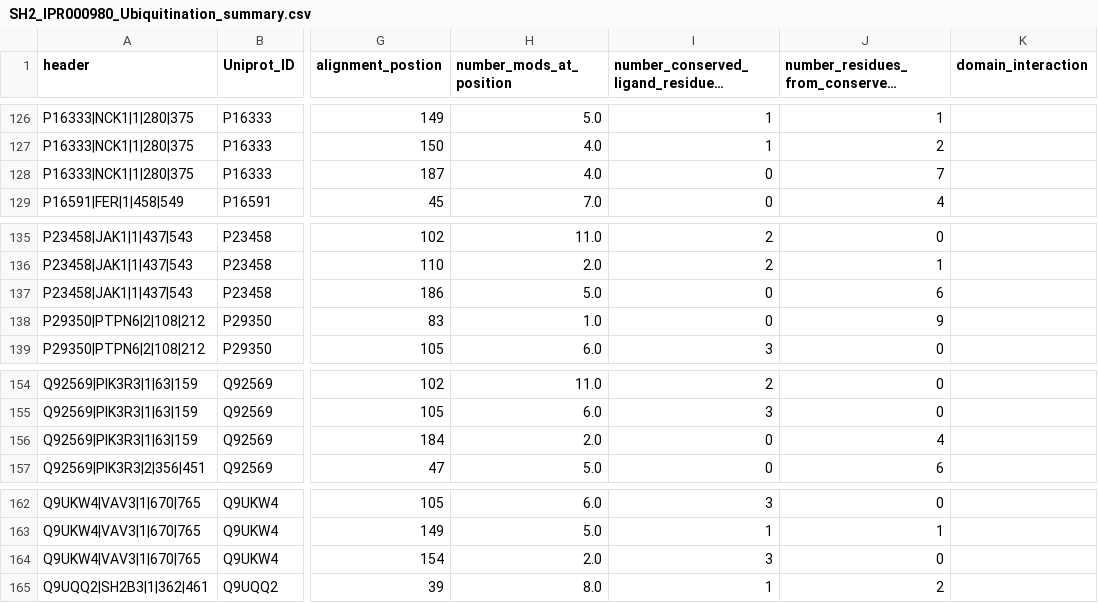
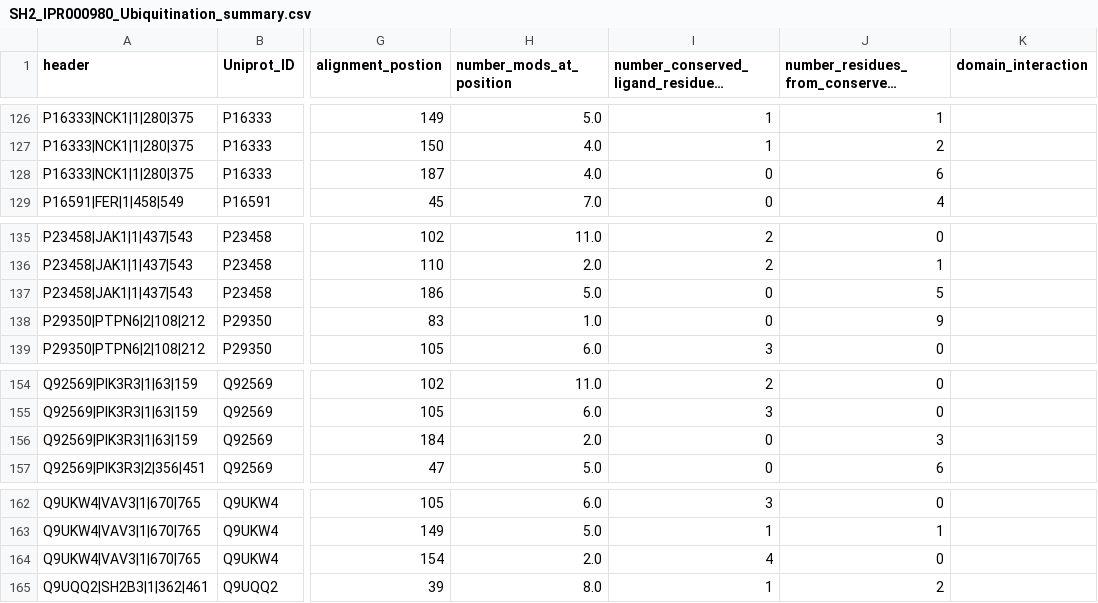
Before and after one commit to NaegleLab/SH2_contact_analysis, a CSV file: Data/Reports/SH2_IPR000980_Ubiquitination_summary.csv, drawn as a sheet; only a part is shown, gaps mark what is left out; long unchanged cells end in …; the diff covers the shown part only; the diff names each change by its address in the sheet, - before the commit and + after, or states it on an @@ line.

```diff
--- a/Data/Reports/SH2_IPR000980_Ubiquitination_summary.csv
+++ b/Data/Reports/SH2_IPR000980_Ubiquitination_summary.csv
-J128: 7
+J128: 6
-J137: 6
+J137: 5
-J156: 4
+J156: 3
-I164: 3
+I164: 4
```
Also changed, not shown: 20 edited cells elsewhere in this file, Data/Reports/SH2_IPR000980_N6-acetyllysine_summary.csv, Data/Reports/SH2_IPR000980_Phosphorylation(ST)_summary.csv, 4 other files.
